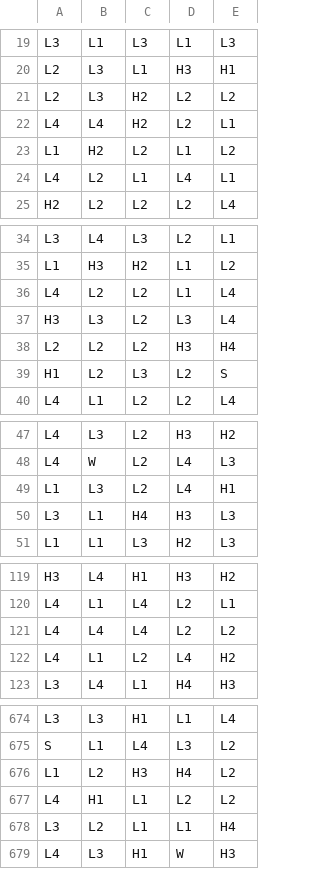
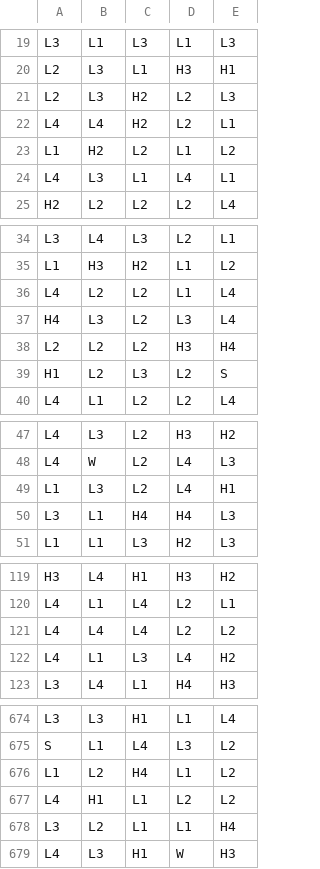
Before and after one commit to RizzRabbit/vault-breakers, a CSV file: math/games/vault_breakers/reels/BR1.csv, drawn as a sheet; only a part is shown, gaps mark what is left out; the diff covers the shown part only.

Commit message:
math: wire handoff v2, tune reels, optimize all 4 modes to 96.2%
- design/handoff.json -> v2; per-mode FS pay scale (super 2.95, others 3.25)
- BR0 scatters 70 (BASE_SCATTER_MULT 1.12) for base FS ~1/200; BR1 85 (~1.2x BR0)
- Wincap distributions for base/ante; buy wincap quotas reduced
- Cluster wins rounded to 0.1x (RGS payout increments)
- Optimizer targets: base FS 1/200, basegame hr 3.5; ante FS 1/140; all modes 96.2%
- Representative sample books per mode in math/samples/; lut_stats.py for LUT stats
- Docs: ante ~1.2x scatter wording

```diff
--- a/math/games/vault_breakers/reels/BR1.csv
+++ b/math/games/vault_breakers/reels/BR1.csv
@@ -20,6 +20,6 @@ L3,L1,L3,L1,L3
 L2,L3,L1,H3,H1
-L2,L3,H2,L2,L2
+L2,L3,H2,L2,L3
 L4,L4,H2,L2,L1
 L1,H2,L2,L1,L2
-L4,L2,L1,L4,L1
+L4,L3,L1,L4,L1
 H2,L2,L2,L2,L4
@@ -36,3 +36,3 @@ L1,H3,H2,L1,L2
 L4,L2,L2,L1,L4
-H3,L3,L2,L3,L4
+H4,L3,L2,L3,L4
 L2,L2,L2,H3,H4
@@ -49,3 +49,3 @@ L4,W,L2,L4,L3
 L1,L3,L2,L4,H1
-L3,L1,H4,H3,L3
+L3,L1,H4,H4,L3
 L1,L1,L3,H2,L3
@@ -121,3 +121,3 @@ L4,L1,L4,L2,L1
 L4,L4,L4,L2,L2
-L4,L1,L2,L4,H2
+L4,L1,L3,L4,H2
 L3,L4,L1,H4,H3
@@ -675,3 +675,3 @@ L3,L3,H1,L1,L4
 S,L1,L4,L3,L2
-L1,L2,H3,H4,L2
+L1,L2,H4,L1,L2
 L4,H1,L1,L2,L2
```
Also changed, not shown: 13 edited cells elsewhere in this file, math/games/vault_breakers/reels/BR0.csv, 20 other files.
